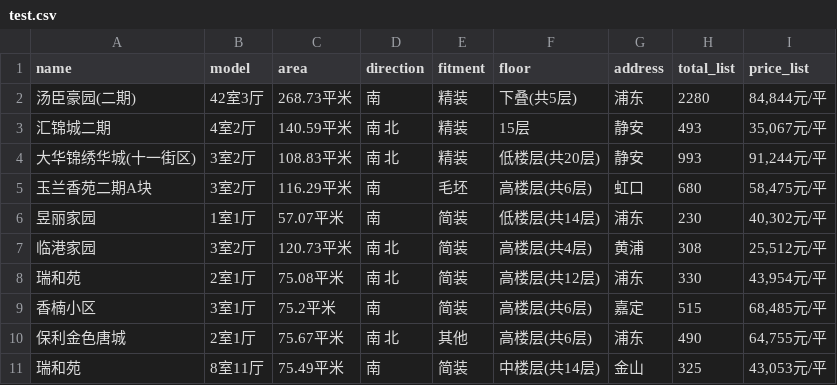
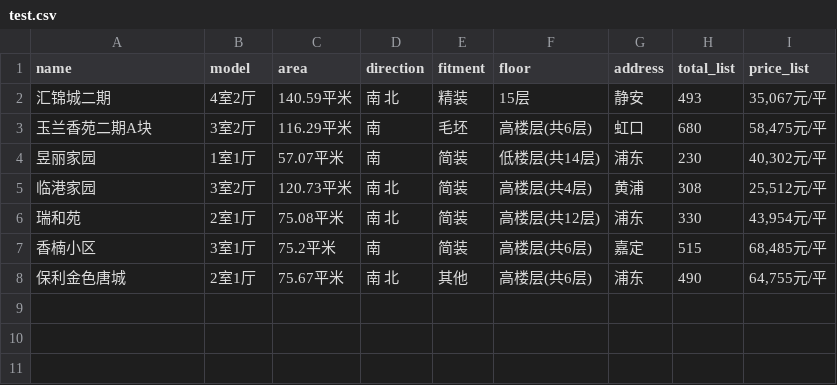
Before and after one commit to xiashen532/DataMining, a CSV file: data/test.csv, drawn as a sheet.

```diff
--- a/data/test.csv
+++ b/data/test.csv
@@ -1,5 +1,3 @@
 name,model,area,direction,fitment,floor,address,total_list,price_list
-汤臣豪园(二期) ,42室3厅,268.73平米,南,精装,下叠(共5层),浦东,2280,"84,844元/平"
 汇锦城二期 ,4室2厅,140.59平米,南 北,精装,15层,静安,493,"35,067元/平"
-大华锦绣华城(十一街区) ,3室2厅,108.83平米,南 北,精装,低楼层(共20层),静安,993,"91,244元/平"
 玉兰香苑二期A块 ,3室2厅,116.29平米,南,毛坯,高楼层(共6层),虹口,680,"58,475元/平"
@@ -10,2 +8 @@ name,model,area,direction,fitment,floor,address,total_list,price_list
 保利金色唐城 ,2室1厅,75.67平米,南 北,其他,高楼层(共6层),浦东,490,"64,755元/平"
-瑞和苑 ,8室11厅,75.49平米,南,简装,中楼层(共14层),金山,325,"43,053元/平"
```
Also changed, not shown: 3 other files.
